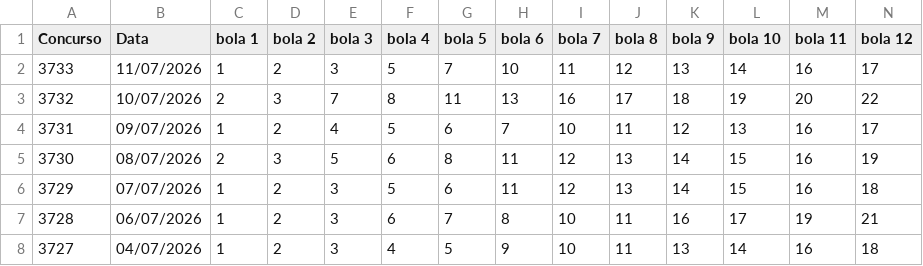
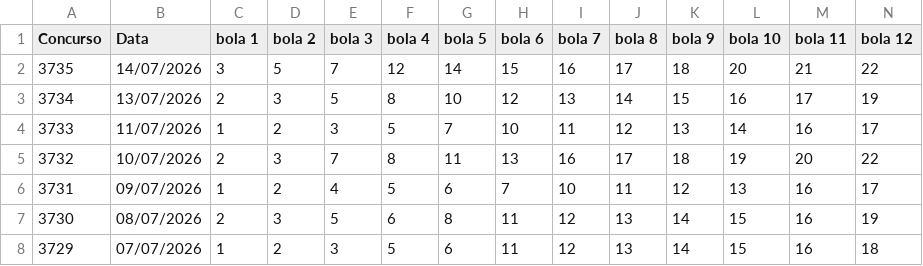
Before and after one commit to PedroAntico/Fauna---Loterias, a CSV file: resultados_lotofacil.csv, drawn as a sheet; only a part is shown; the shorter side is filled out with more unchanged rows; rows hold the shown columns only; the diff names each change by its address in the sheet, - before the commit and + after, or states it on an @@ line.

Commit message:
Update resultados_lotofacil.csv

```diff
--- a/resultados_lotofacil.csv
+++ b/resultados_lotofacil.csv
+row 2: 3735 | 14/07/2026 | 3 | 5 | 7 | 12 | 14 | 15 | 16 | 17 | 18 | 20 | 21 | 22
+row 3: 3734 | 13/07/2026 | 2 | 3 | 5 | 8 | 10 | 12 | 13 | 14 | 15 | 16 | 17 | 19
```
